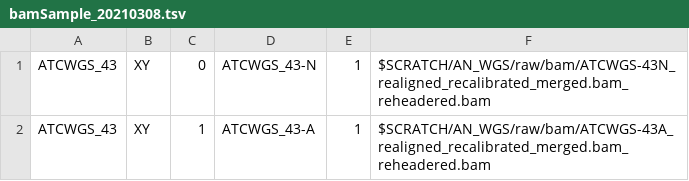
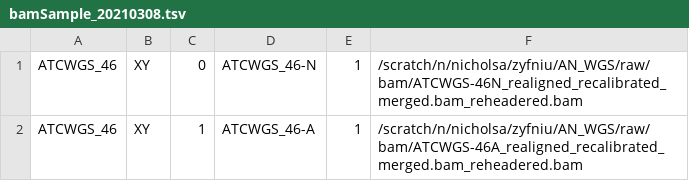
Before and after one commit to peter-yufan-zeng/AN_WGS_script, a TSV file: Sample/bamSample_20210308.tsv, drawn as a sheet.

```diff
--- a/Sample/bamSample_20210308.tsv
+++ b/Sample/bamSample_20210308.tsv
@@ -1,2 +1,2 @@
-ATCWGS_43	XY	0	ATCWGS_43-N	1	$SCRATCH/AN_WGS/raw/bam/ATCWGS-43N_realigned_recalibrated_merged.bam_reheadered.bam
-ATCWGS_43	XY	1	ATCWGS_43-A	1	$SCRATCH/AN_WGS/raw/bam/ATCWGS-43A_realigned_recalibrated_merged.bam_reheadered.bam
+ATCWGS_46	XY	0	ATCWGS_46-N	1	/scratch/n/nicholsa/zyfniu/AN_WGS/raw/bam/ATCWGS-46N_realigned_recalibrated_merged.bam_reheadered.bam
+ATCWGS_46	XY	1	ATCWGS_46-A	1	/scratch/n/nicholsa/zyfniu/AN_WGS/raw/bam/ATCWGS-46A_realigned_recalibrated_merged.bam_reheadered.bam
```
Also changed, not shown: 7 other files.
